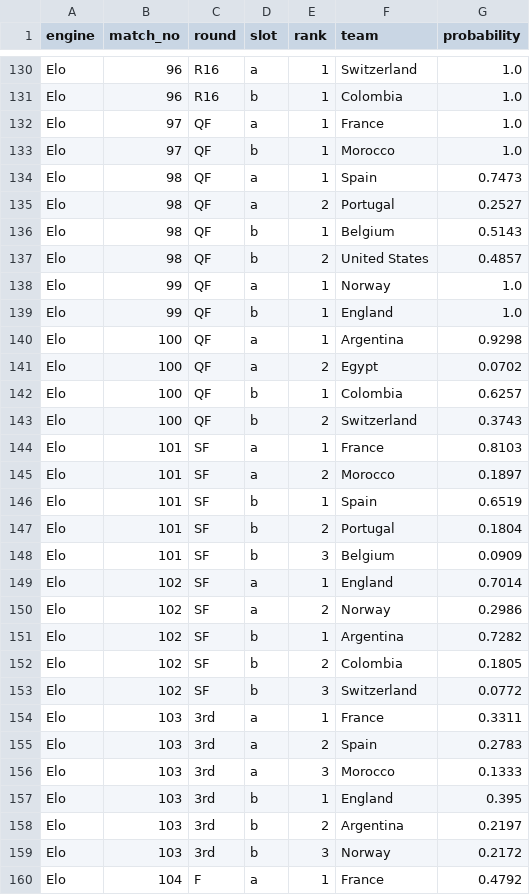
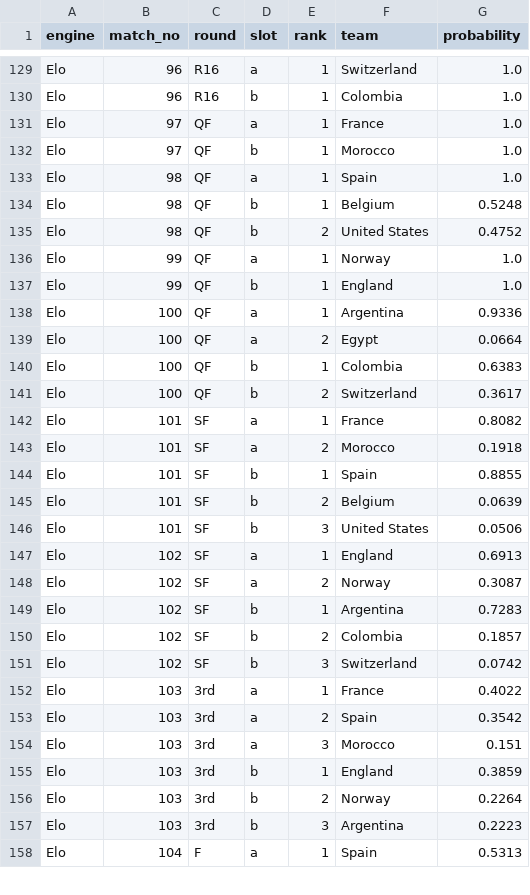
Before and after one commit to ieuyar/WC26, a CSV file: simulation_output/knockout_bracket.csv, drawn as a sheet; only a part is shown, gaps mark what is left out; the diff covers the shown part only.

```diff
--- a/simulation_output/knockout_bracket.csv
+++ b/simulation_output/knockout_bracket.csv
@@ -133,28 +132,27 @@ Elo,97,QF,a,1,France,1.0
 Elo,97,QF,b,1,Morocco,1.0
-Elo,98,QF,a,1,Spain,0.7473
-Elo,98,QF,a,2,Portugal,0.2527
-Elo,98,QF,b,1,Belgium,0.5143
-Elo,98,QF,b,2,United States,0.4857
+Elo,98,QF,a,1,Spain,1.0
+Elo,98,QF,b,1,Belgium,0.5248
+Elo,98,QF,b,2,United States,0.4752
 Elo,99,QF,a,1,Norway,1.0
 Elo,99,QF,b,1,England,1.0
-Elo,100,QF,a,1,Argentina,0.9298
-Elo,100,QF,a,2,Egypt,0.0702
-Elo,100,QF,b,1,Colombia,0.6257
-Elo,100,QF,b,2,Switzerland,0.3743
-Elo,101,SF,a,1,France,0.8103
-Elo,101,SF,a,2,Morocco,0.1897
-Elo,101,SF,b,1,Spain,0.6519
-Elo,101,SF,b,2,Portugal,0.1804
-Elo,101,SF,b,3,Belgium,0.0909
-Elo,102,SF,a,1,England,0.7014
-Elo,102,SF,a,2,Norway,0.2986
-Elo,102,SF,b,1,Argentina,0.7282
-Elo,102,SF,b,2,Colombia,0.1805
-Elo,102,SF,b,3,Switzerland,0.0772
-Elo,103,3rd,a,1,France,0.3311
-Elo,103,3rd,a,2,Spain,0.2783
-Elo,103,3rd,a,3,Morocco,0.1333
-Elo,103,3rd,b,1,England,0.395
-Elo,103,3rd,b,2,Argentina,0.2197
-Elo,103,3rd,b,3,Norway,0.2172
-Elo,104,F,a,1,France,0.4792
+Elo,100,QF,a,1,Argentina,0.9336
+Elo,100,QF,a,2,Egypt,0.0664
+Elo,100,QF,b,1,Colombia,0.6383
+Elo,100,QF,b,2,Switzerland,0.3617
+Elo,101,SF,a,1,France,0.8082
+Elo,101,SF,a,2,Morocco,0.1918
+Elo,101,SF,b,1,Spain,0.8855
+Elo,101,SF,b,2,Belgium,0.0639
+Elo,101,SF,b,3,United States,0.0506
+Elo,102,SF,a,1,England,0.6913
+Elo,102,SF,a,2,Norway,0.3087
+Elo,102,SF,b,1,Argentina,0.7283
+Elo,102,SF,b,2,Colombia,0.1857
+Elo,102,SF,b,3,Switzerland,0.0742
+Elo,103,3rd,a,1,France,0.4022
+Elo,103,3rd,a,2,Spain,0.3542
+Elo,103,3rd,a,3,Morocco,0.151
+Elo,103,3rd,b,1,England,0.3859
+Elo,103,3rd,b,2,Norway,0.2264
+Elo,103,3rd,b,3,Argentina,0.2223
+Elo,104,F,a,1,Spain,0.5313
```
Also changed, not shown: 3 removed rows and 112 edited cells elsewhere in this file, live_results.csv, simulation_output/engine_match_predictions.csv, 10 other files.
